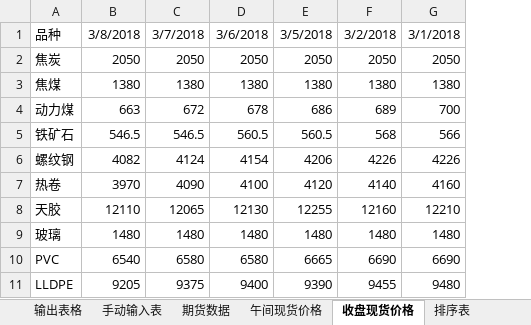
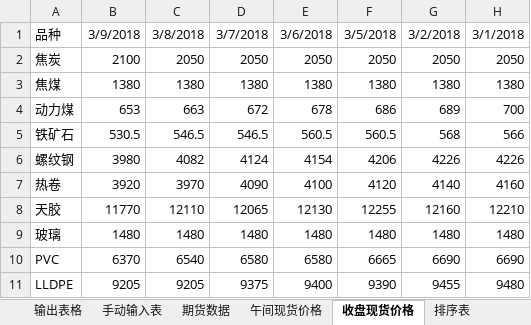
Before and after one commit to ildhj0116/Work, an Excel workbook: Simulation_Trade/Basis/基差表/基差表(修正基差版本).xlsm, sheet 收盘现货价格, drawn as a sheet; only a part is shown; values as stored, in another font and other column widths than the file's, no borders; the diff names each change by its address in the sheet, - before the commit and + after, or states it on an @@ line.

```diff
--- a/Simulation_Trade/Basis/基差表/基差表(修正基差版本).xlsm (sheet 收盘现货价格)
+++ b/Simulation_Trade/Basis/基差表/基差表(修正基差版本).xlsm (sheet 收盘现货价格)
+column B, rows 1-11: 3/9/2018 | 2100 | 1380 | 653 | 530.5 | 3980 | 3920 | 11770 | 1480 | 6370 | 9205
```
Also changed, not shown: sheet 排序表, sheet 期货数据, sheet 输出表格, sheet 手动输入表, sheet 收盘基地, sheet 收盘基地升贴水, 2 more sheets, formulas that keep their value, 1 other file.
